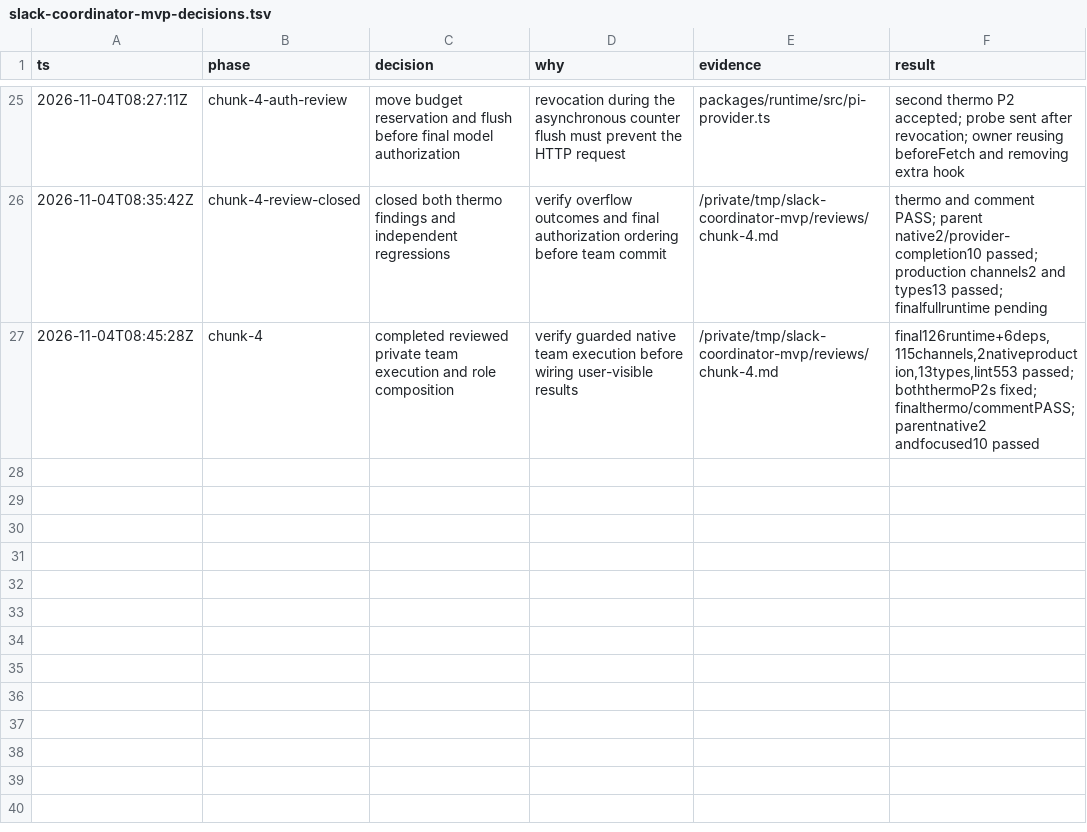
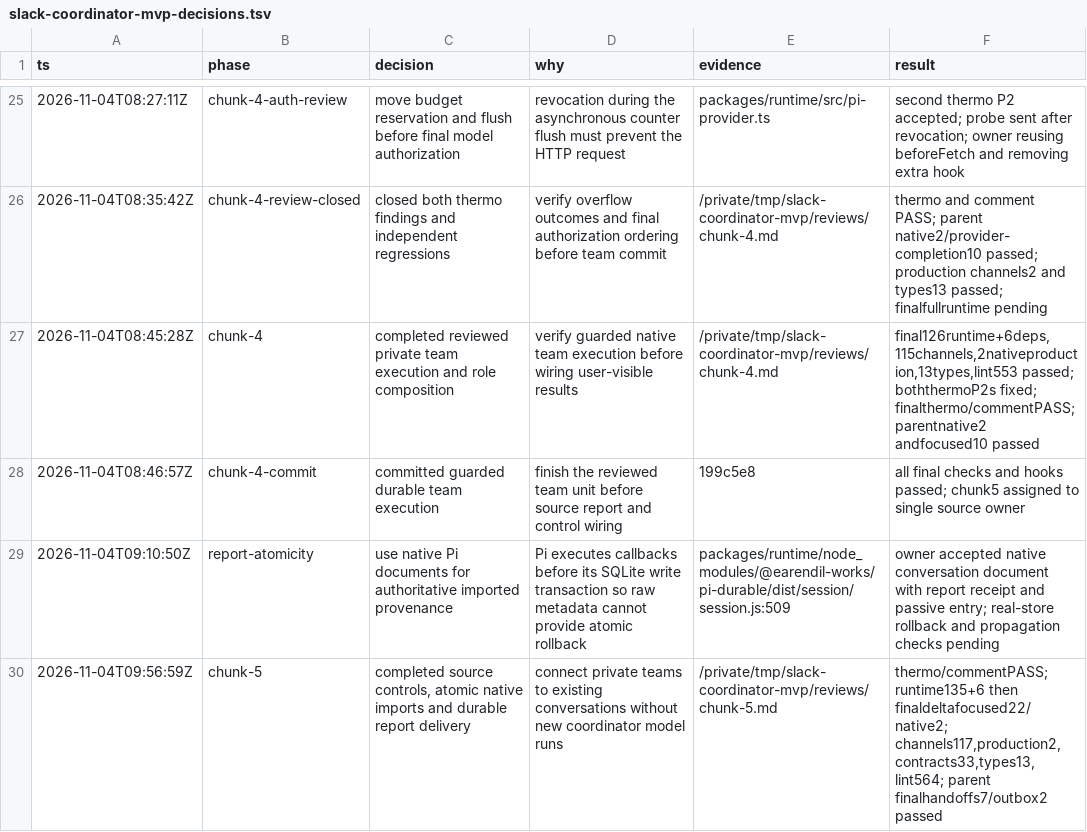
Before and after one commit to jhonsfran/cerebro, a TSV file: docs/plans/slack-coordinator-mvp-decisions.tsv, drawn as a sheet; only a part is shown, gaps mark what is left out; the diff names each change by its address in the sheet, - before the commit and + after, or states it on an @@ line.

Commit message:
feat(slack): deliver durable team reports and passive controls

```diff
--- a/docs/plans/slack-coordinator-mvp-decisions.tsv
+++ b/docs/plans/slack-coordinator-mvp-decisions.tsv
+row 28: 2026-11-04T08:46:57Z | chunk-4-commit | committed guarded durable team execution | finish the reviewed team unit before source report and control wiring | 199c5e8 | all final checks and hooks passed; chunk5 assigned to single source owner
+row 29: 2026-11-04T09:10:50Z | report-atomicity | use native Pi documents for authoritative imported provenance | Pi executes callbacks before its SQLite write transaction so raw metadata cannot provide atomic rollback | packages/runtime/node_modules/@earendil-works/pi-durable/dist/session/session.js:509 | owner accepted native conversation document with report receipt and passive entry; real-store rollback and propagation checks pending
+row 30: 2026-11-04T09:56:59Z | chunk-5 | completed source controls, atomic native imports and durable report delivery | connect private teams to existing conversations without new coordinator model runs | /private/tmp/slack-coordinator-mvp/reviews/chunk-5.md | thermo/commentPASS; runtime135+6 then finaldeltafocused22/native2; channels117,production2,contracts33,types13,lint564; parent finalhandoffs7/outbox2 passed
```
Also changed, not shown: 35 other files.
